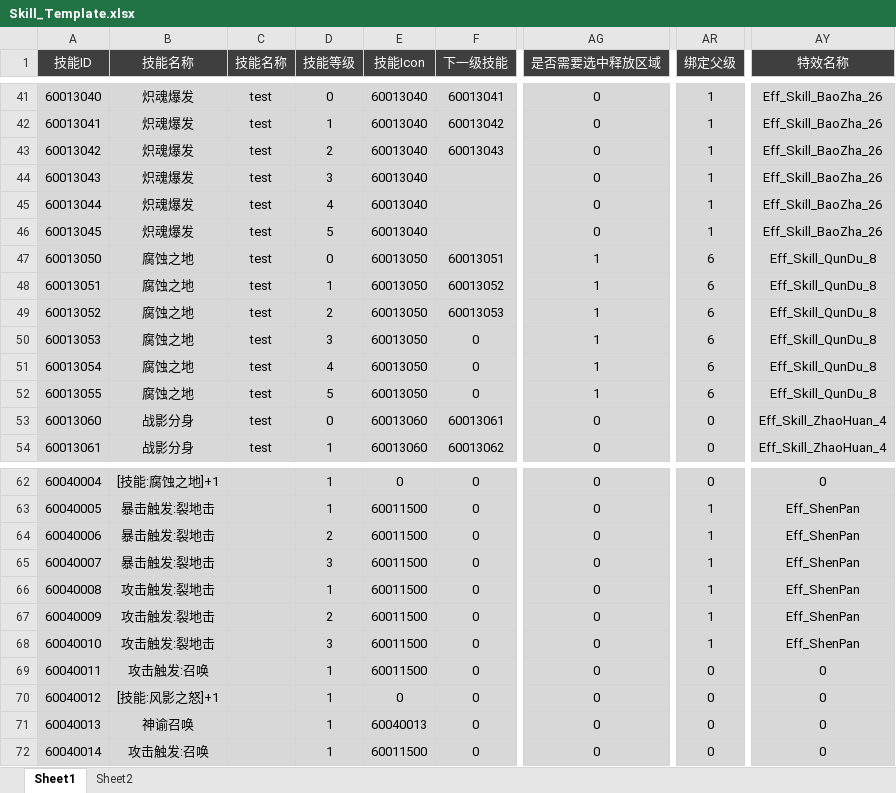
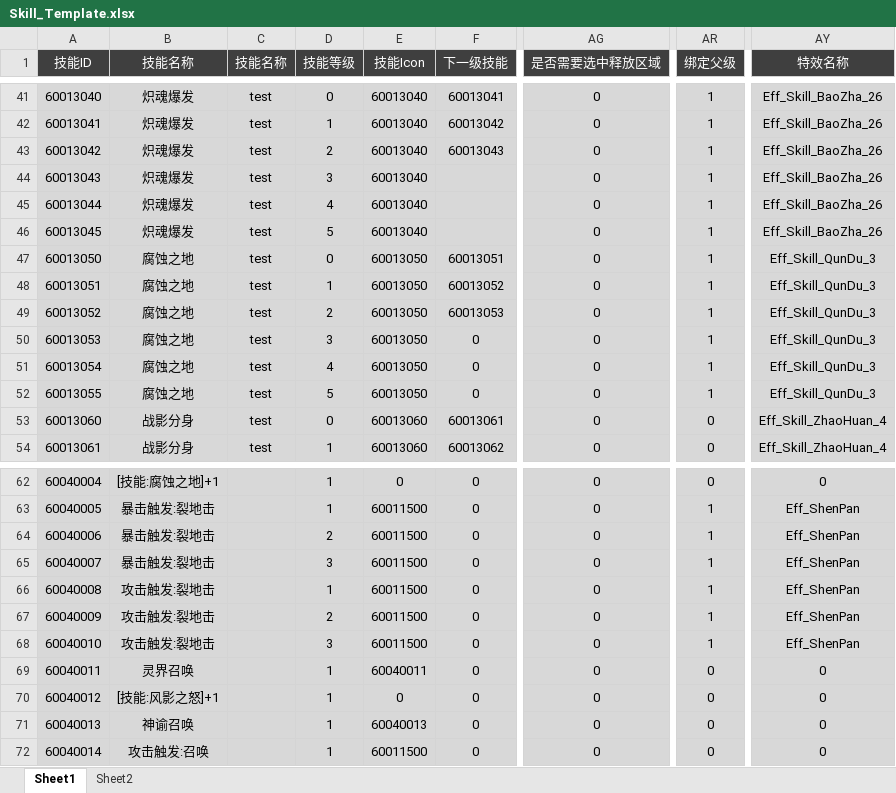
Before and after one commit to csyinghuochong/yongshiyujiayuan, an Excel workbook: S_数据表/Skill_Template.xlsx, sheet Sheet1, drawn as a sheet; only a part is shown, gaps mark what is left out; values as stored, in another font and other column widths than the file's, no borders; the diff names each change by its address in the sheet, - before the commit and + after, or states it on an @@ line.

```diff
--- a/S_数据表/Skill_Template.xlsx (sheet Sheet1)
+++ b/S_数据表/Skill_Template.xlsx (sheet Sheet1)
-AG47:AG52 (是否需要选中释放区域): 1
+AG47:AG52 (是否需要选中释放区域): 0
-AR47:AR52 (绑定父级): 6
+AR47:AR52 (绑定父级): 1
-AY47:AY52 (特效名称): Eff_Skill_QunDu_8
+AY47:AY52 (特效名称): Eff_Skill_QunDu_3
-B69 (技能名称): 攻击触发:召唤
+B69 (技能名称): 灵界召唤
-E69 (技能Icon): 60011500
+E69 (技能Icon): 60040011
```
Also changed, not shown: 6 other files.
